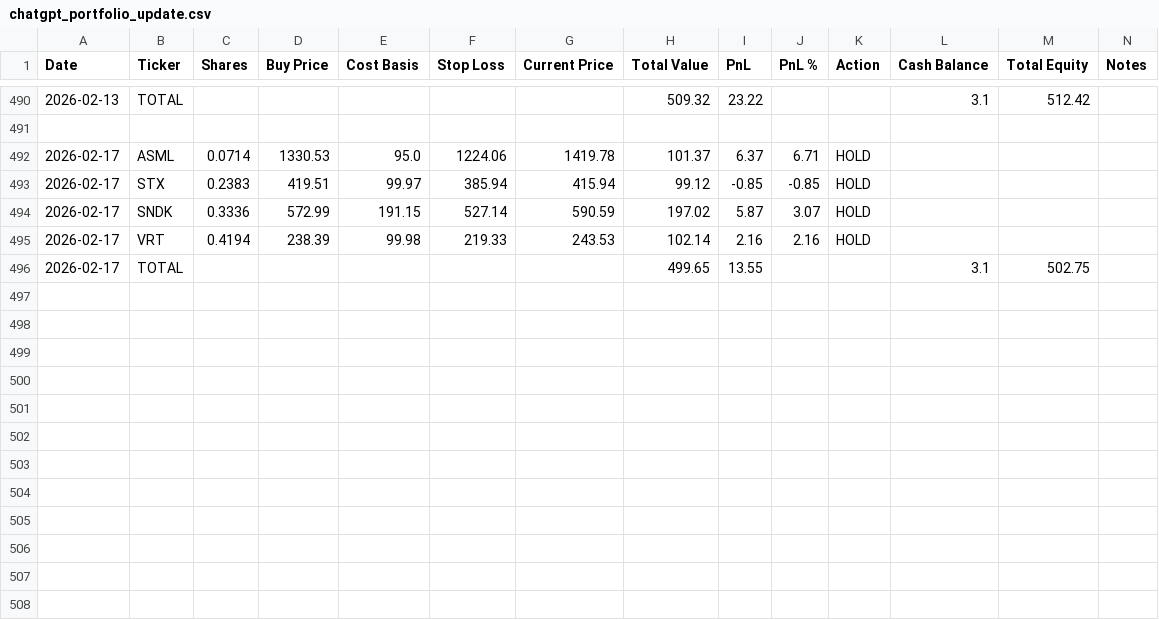
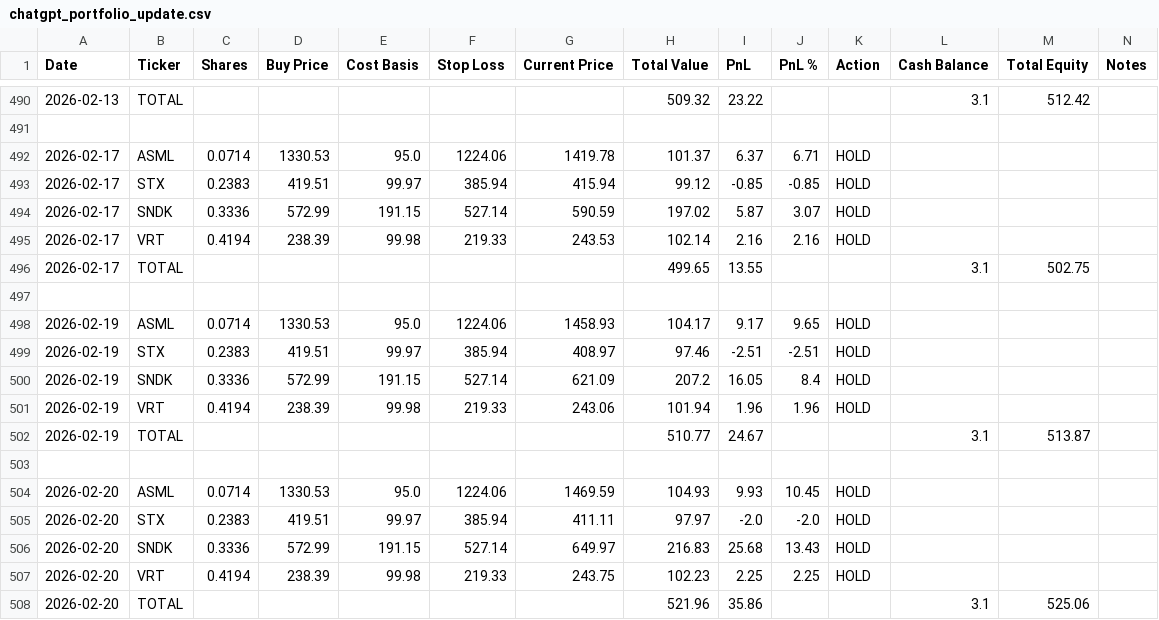
Before and after one commit to ofergr/ChatGPT-Micro-Cap-Experiment, a CSV file: Start Your Own/chatgpt_portfolio_update.csv, drawn as a sheet; only a part is shown, gaps mark what is left out.

Commit message:
230226

```diff
--- a/Start Your Own/chatgpt_portfolio_update.csv
+++ b/Start Your Own/chatgpt_portfolio_update.csv
@@ -496 +496,13 @@ Date,Ticker,Shares,Buy Price,Cost Basis,Stop Loss,Current Price,Total Value,PnL,
 2026-02-17,TOTAL,,,,,,499.65,13.55,,,3.1,502.75,
+,,,,,,,,,,,,,
+2026-02-19,ASML,0.0714,1330.53,95.0,1224.06,1458.93,104.17,9.17,9.65,HOLD,,,
+2026-02-19,STX,0.2383,419.51,99.97,385.94,408.97,97.46,-2.51,-2.51,HOLD,,,
+2026-02-19,SNDK,0.3336,572.99,191.15,527.14,621.09,207.2,16.05,8.4,HOLD,,,
+2026-02-19,VRT,0.4194,238.39,99.98,219.33,243.06,101.94,1.96,1.96,HOLD,,,
+2026-02-19,TOTAL,,,,,,510.77,24.67,,,3.1,513.87,
+,,,,,,,,,,,,,
+2026-02-20,ASML,0.0714,1330.53,95.0,1224.06,1469.59,104.93,9.93,10.45,HOLD,,,
+2026-02-20,STX,0.2383,419.51,99.97,385.94,411.11,97.97,-2.0,-2.0,HOLD,,,
+2026-02-20,SNDK,0.3336,572.99,191.15,527.14,649.97,216.83,25.68,13.43,HOLD,,,
+2026-02-20,VRT,0.4194,238.39,99.98,219.33,243.75,102.23,2.25,2.25,HOLD,,,
+2026-02-20,TOTAL,,,,,,521.96,35.86,,,3.1,525.06,
```
